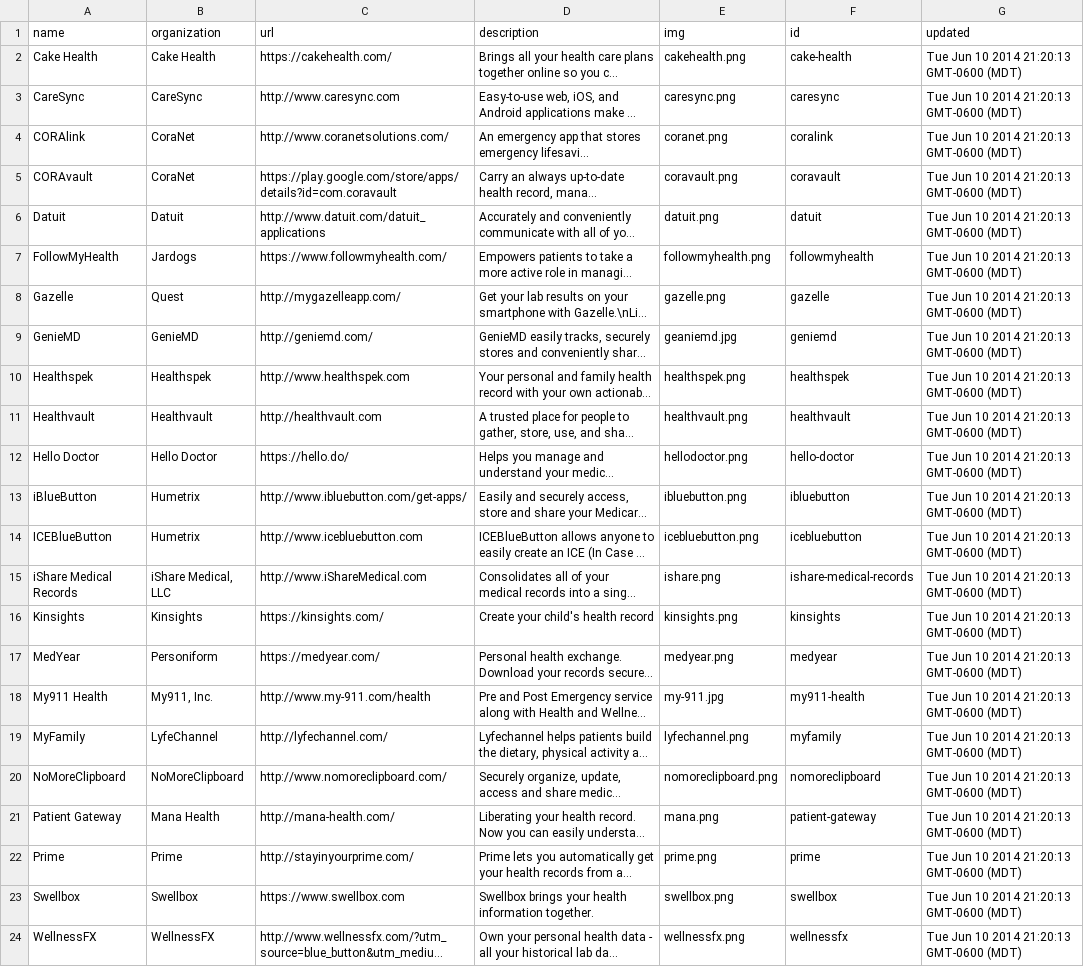
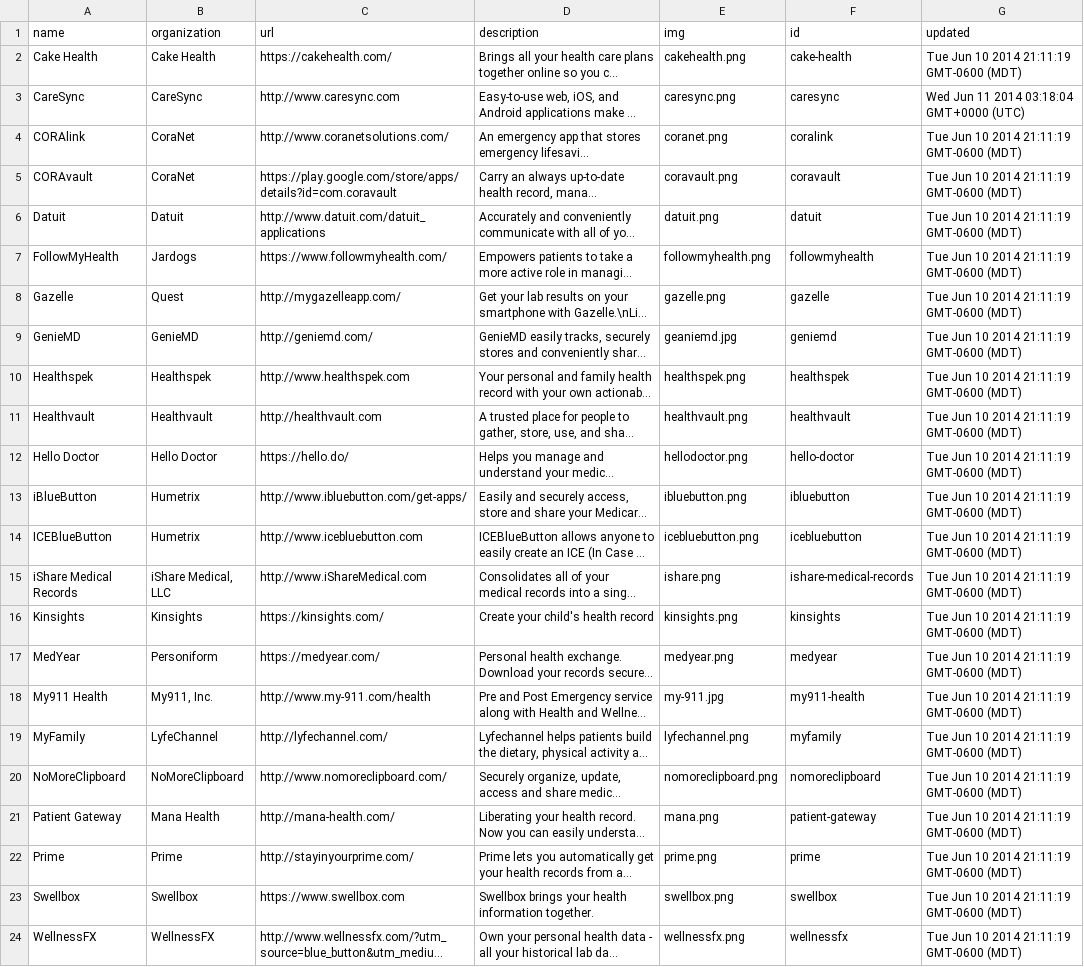
Before and after one commit to blue-button/connector, a CSV file: public/data/apps.csv, drawn as a sheet; long unchanged cells end in …; the diff names each change by its address in the sheet, - before the commit and + after, or states it on an @@ line.

```diff
--- a/public/data/apps.csv
+++ b/public/data/apps.csv
-G2 (updated): Tue Jun 10 2014 21:20:13 GMT-0600 (MDT)
+G2 (updated): Tue Jun 10 2014 21:11:19 GMT-0600 (MDT)
-G3 (updated): Tue Jun 10 2014 21:20:13 GMT-0600 (MDT)
+G3 (updated): Wed Jun 11 2014 03:18:04 GMT+0000 (UTC)
-G4:G24 (updated): Tue Jun 10 2014 21:20:13 GMT-0600 (MDT)
+G4:G24 (updated): Tue Jun 10 2014 21:11:19 GMT-0600 (MDT)
```
Also changed, not shown: public/data/organizations.csv, 4 other files.
